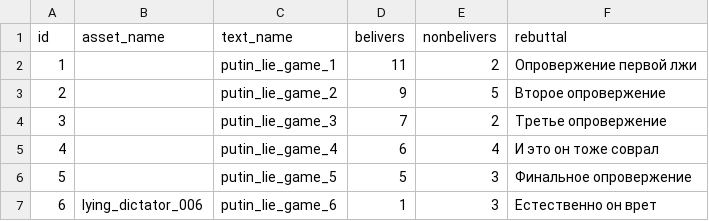
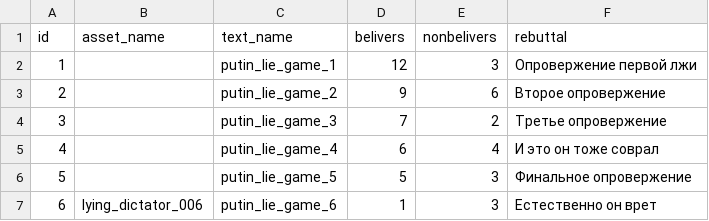
Before and after one commit to AntipropPrject/antipropagandabot, a CSV file: resources/putin_lies.csv, drawn as a sheet.

```diff
--- a/resources/putin_lies.csv
+++ b/resources/putin_lies.csv
@@ -1,4 +1,4 @@
 id,asset_name,text_name,belivers,nonbelivers,rebuttal
-1,,putin_lie_game_1,11,2,Опровержение первой лжи
-2,,putin_lie_game_2,9,5,Второе опровержение
+1,,putin_lie_game_1,12,3,Опровержение первой лжи
+2,,putin_lie_game_2,9,6,Второе опровержение
 3,,putin_lie_game_3,7,2,Третье опровержение
```
Also changed, not shown: resources/assets.csv, resources/normal_game.csv, 3 other files.
